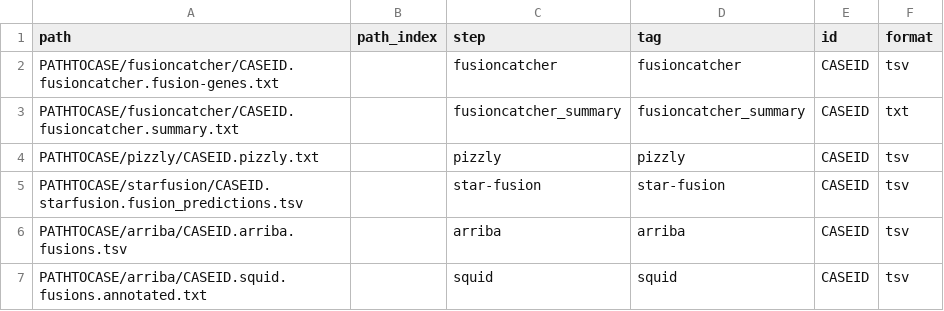
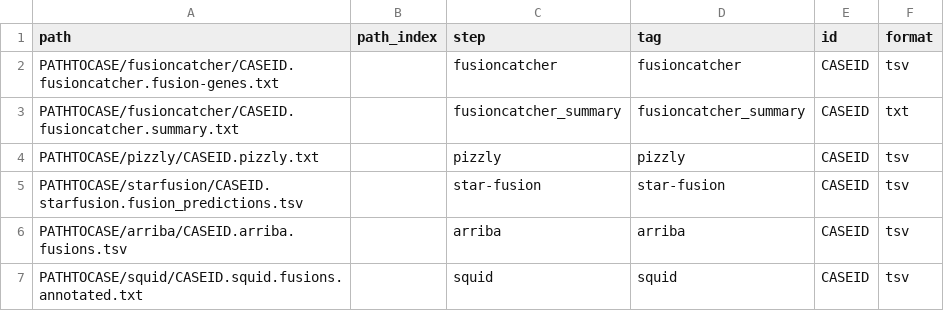
Before and after one commit to Clinical-Genomics/cg, a CSV file: cg/resources/rnafusion_bundle_filenames.csv, drawn as a sheet.

Commit message:
correct path to squid fusions

```diff
--- a/cg/resources/rnafusion_bundle_filenames.csv
+++ b/cg/resources/rnafusion_bundle_filenames.csv
@@ -6,2 +6,2 @@ PATHTOCASE/starfusion/CASEID.starfusion.fusion_predictions.tsv,,star-fusion,star
 PATHTOCASE/arriba/CASEID.arriba.fusions.tsv,,arriba,arriba,CASEID,tsv
-PATHTOCASE/arriba/CASEID.squid.fusions.annotated.txt,,squid,squid,CASEID,tsv
+PATHTOCASE/squid/CASEID.squid.fusions.annotated.txt,,squid,squid,CASEID,tsv
```
